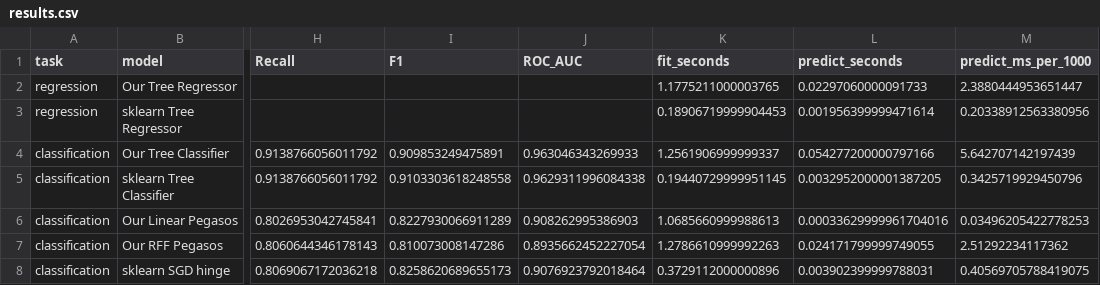
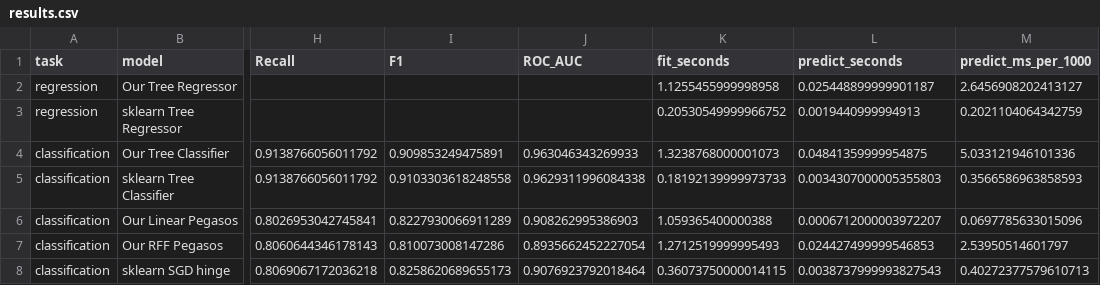
Before and after one commit to Hasanov57/ML_Final_Demo_Project, a CSV file: report/results.csv, drawn as a sheet; only a part is shown, gaps mark what is left out; the diff names each change by its address in the sheet, - before the commit and + after, or states it on an @@ line.

```diff
--- a/report/results.csv
+++ b/report/results.csv
-K2 (fit_seconds): 1.1775211000003765
+K2 (fit_seconds): 1.1255455999998958
-L2 (predict_seconds): 0.02297060000091733
+L2 (predict_seconds): 0.025448899999901187
-M2 (predict_ms_per_1000): 2.3880444953651447
+M2 (predict_ms_per_1000): 2.6456908202413127
-K3 (fit_seconds): 0.18906719999904453
+K3 (fit_seconds): 0.20530549999966752
-L3 (predict_seconds): 0.001956399999471614
+L3 (predict_seconds): 0.0019440999994913
-M3 (predict_ms_per_1000): 0.20338912563380956
+M3 (predict_ms_per_1000): 0.2021104064342759
-K4 (fit_seconds): 1.2561906999999337
+K4 (fit_seconds): 1.3238768000001073
-L4 (predict_seconds): 0.054277200000797166
+L4 (predict_seconds): 0.04841359999954875
-M4 (predict_ms_per_1000): 5.642707142197439
+M4 (predict_ms_per_1000): 5.033121946101336
-K5 (fit_seconds): 0.19440729999951145
+K5 (fit_seconds): 0.18192139999973733
-L5 (predict_seconds): 0.0032952000001387205
+L5 (predict_seconds): 0.0034307000005355803
-M5 (predict_ms_per_1000): 0.3425719929450796
+M5 (predict_ms_per_1000): 0.3566586963858593
-K6 (fit_seconds): 1.0685660999988613
+K6 (fit_seconds): 1.059365400000388
-L6 (predict_seconds): 0.00033629999961704016
+L6 (predict_seconds): 0.0006712000003972207
-M6 (predict_ms_per_1000): 0.03496205422778253
+M6 (predict_ms_per_1000): 0.0697785633015096
-K7 (fit_seconds): 1.2786610999992263
+K7 (fit_seconds): 1.2712519999995493
-L7 (predict_seconds): 0.024171799999749055
+L7 (predict_seconds): 0.024427499999546853
-M7 (predict_ms_per_1000): 2.51292234117362
+M7 (predict_ms_per_1000): 2.53950514601797
-K8 (fit_seconds): 0.3729112000000896
+K8 (fit_seconds): 0.36073750000014115
-L8 (predict_seconds): 0.003902399999788031
+L8 (predict_seconds): 0.0038737999993827543
-M8 (predict_ms_per_1000): 0.40569705788419075
+M8 (predict_ms_per_1000): 0.40272377579610713
```
Also changed, not shown: report/experiment_results.csv, 17 other files.
